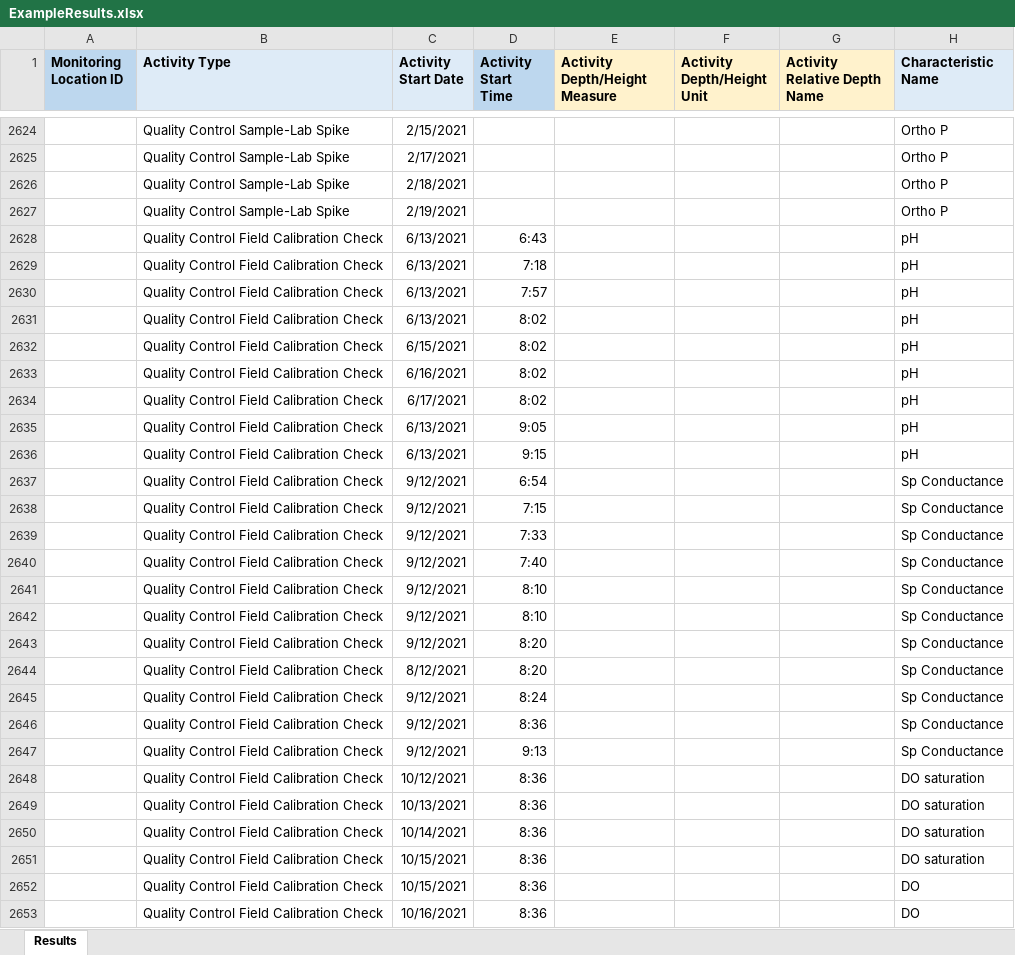
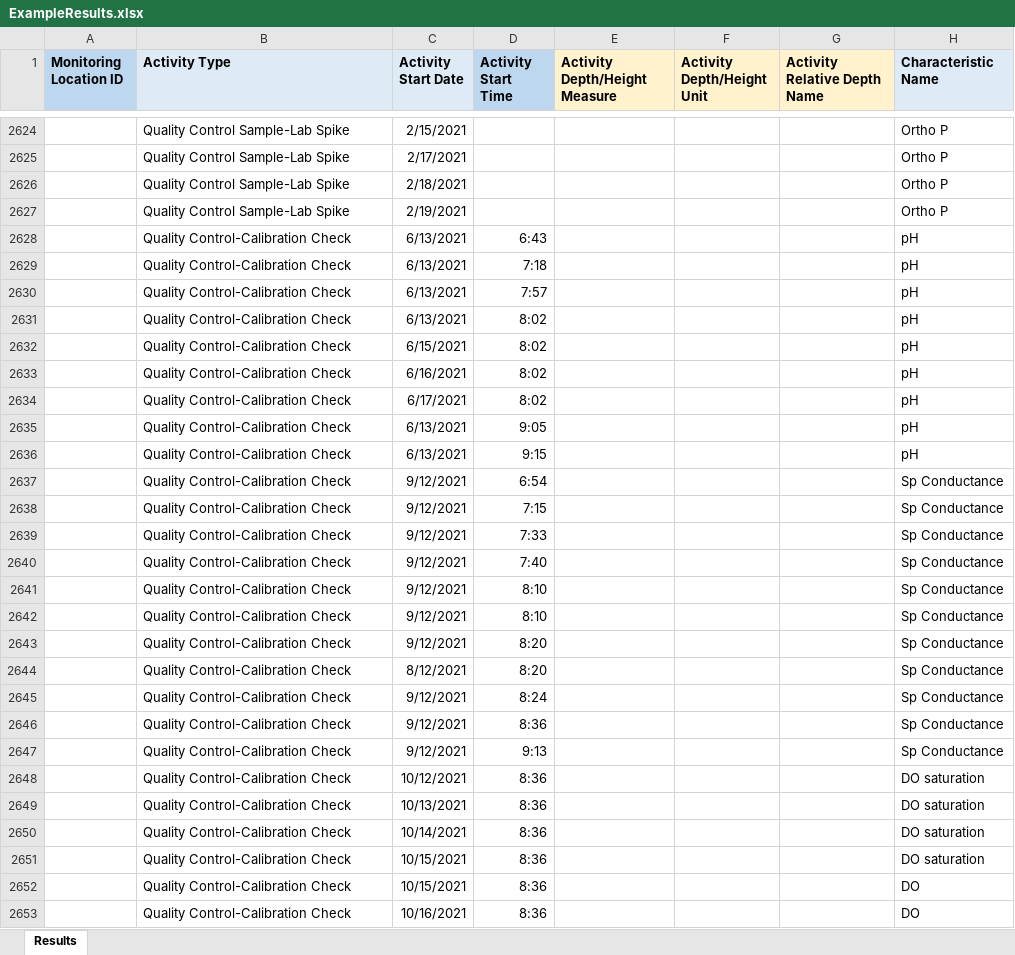
Before and after one commit to massbays-tech/MassWateR, an Excel workbook: inst/extdata/ExampleResults.xlsx, sheet Results, drawn as a sheet; only a part is shown, gaps mark what is left out; values as stored, in another font and other column widths than the file's, no borders; the diff names each change by its address in the sheet, - before the commit and + after, or states it on an @@ line.

Commit message:
update activity type inputs in results file and output for tabMWRwqx, change order of activity id in tabMWRwqx, add warning for no UQL or MDL

```diff
--- a/inst/extdata/ExampleResults.xlsx (sheet Results)
+++ b/inst/extdata/ExampleResults.xlsx (sheet Results)
-B2628:B2653 (Activity Type): Quality Control Field Calibration Check
+B2628:B2653 (Activity Type): Quality Control-Calibration Check
```
Also changed, not shown: 7 other files.
